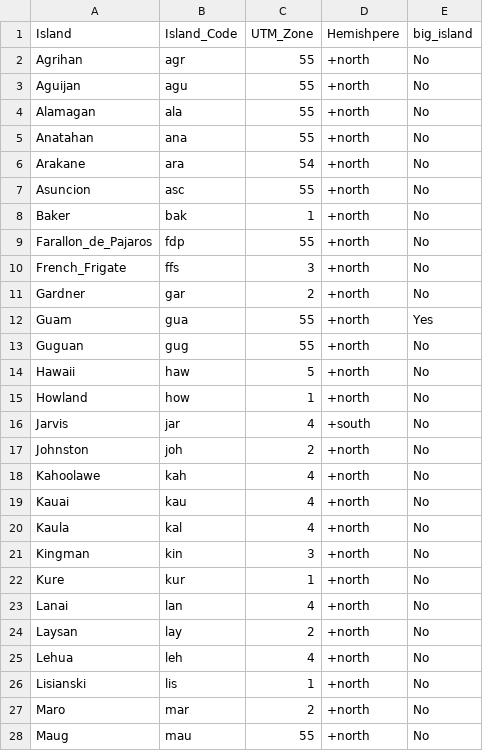
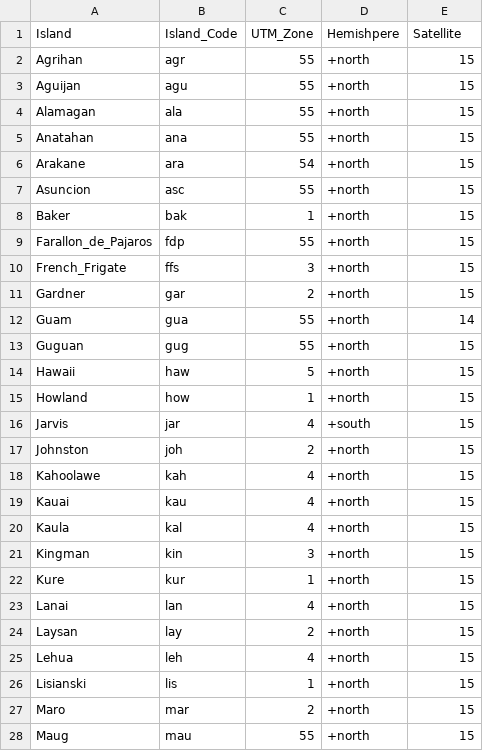
Before and after one commit to krtanaka/ncrmp_common_map, a CSV file: data/misc/ncrmp_utm_zones.csv, drawn as a sheet; only a part is shown; the diff covers the shown part only.

```diff
--- a/data/misc/ncrmp_utm_zones.csv
+++ b/data/misc/ncrmp_utm_zones.csv
@@ -1,28 +1,28 @@
-Island,Island_Code,UTM_Zone,Hemishpere,big_island
-Agrihan,agr,55,+north,No
-Aguijan,agu,55,+north,No
-Alamagan,ala,55,+north,No
-Anatahan,ana,55,+north,No
-Arakane,ara,54,+north,No
-Asuncion,asc,55,+north,No
-Baker,bak,1,+north,No
-Farallon_de_Pajaros,fdp,55,+north,No
-French_Frigate,ffs,3,+north,No
-Gardner,gar,2,+north,No
-Guam,gua,55,+north,Yes
-Guguan,gug,55,+north,No
-Hawaii,haw,5,+north,No
-Howland,how,1,+north,No
-Jarvis,jar,4,+south,No
-Johnston,joh,2,+north,No
-Kahoolawe,kah,4,+north,No
-Kauai,kau,4,+north,No
-Kaula,kal,4,+north,No
-Kingman,kin,3,+north,No
-Kure,kur,1,+north,No
-Lanai,lan,4,+north,No
-Laysan,lay,2,+north,No
-Lehua,leh,4,+north,No
-Lisianski,lis,1,+north,No
-Maro,mar,2,+north,No
-Maug,mau,55,+north,No
+Island,Island_Code,UTM_Zone,Hemishpere,Satellite
+Agrihan,agr,55,+north,15
+Aguijan,agu,55,+north,15
+Alamagan,ala,55,+north,15
+Anatahan,ana,55,+north,15
+Arakane,ara,54,+north,15
+Asuncion,asc,55,+north,15
+Baker,bak,1,+north,15
+Farallon_de_Pajaros,fdp,55,+north,15
+French_Frigate,ffs,3,+north,15
+Gardner,gar,2,+north,15
+Guam,gua,55,+north,14
+Guguan,gug,55,+north,15
+Hawaii,haw,5,+north,15
+Howland,how,1,+north,15
+Jarvis,jar,4,+south,15
+Johnston,joh,2,+north,15
+Kahoolawe,kah,4,+north,15
+Kauai,kau,4,+north,15
+Kaula,kal,4,+north,15
+Kingman,kin,3,+north,15
+Kure,kur,1,+north,15
+Lanai,lan,4,+north,15
+Laysan,lay,2,+north,15
+Lehua,leh,4,+north,15
+Lisianski,lis,1,+north,15
+Maro,mar,2,+north,15
+Maug,mau,55,+north,15
```
Also changed, not shown: 46 edited cells elsewhere in this file, 2 other files.
